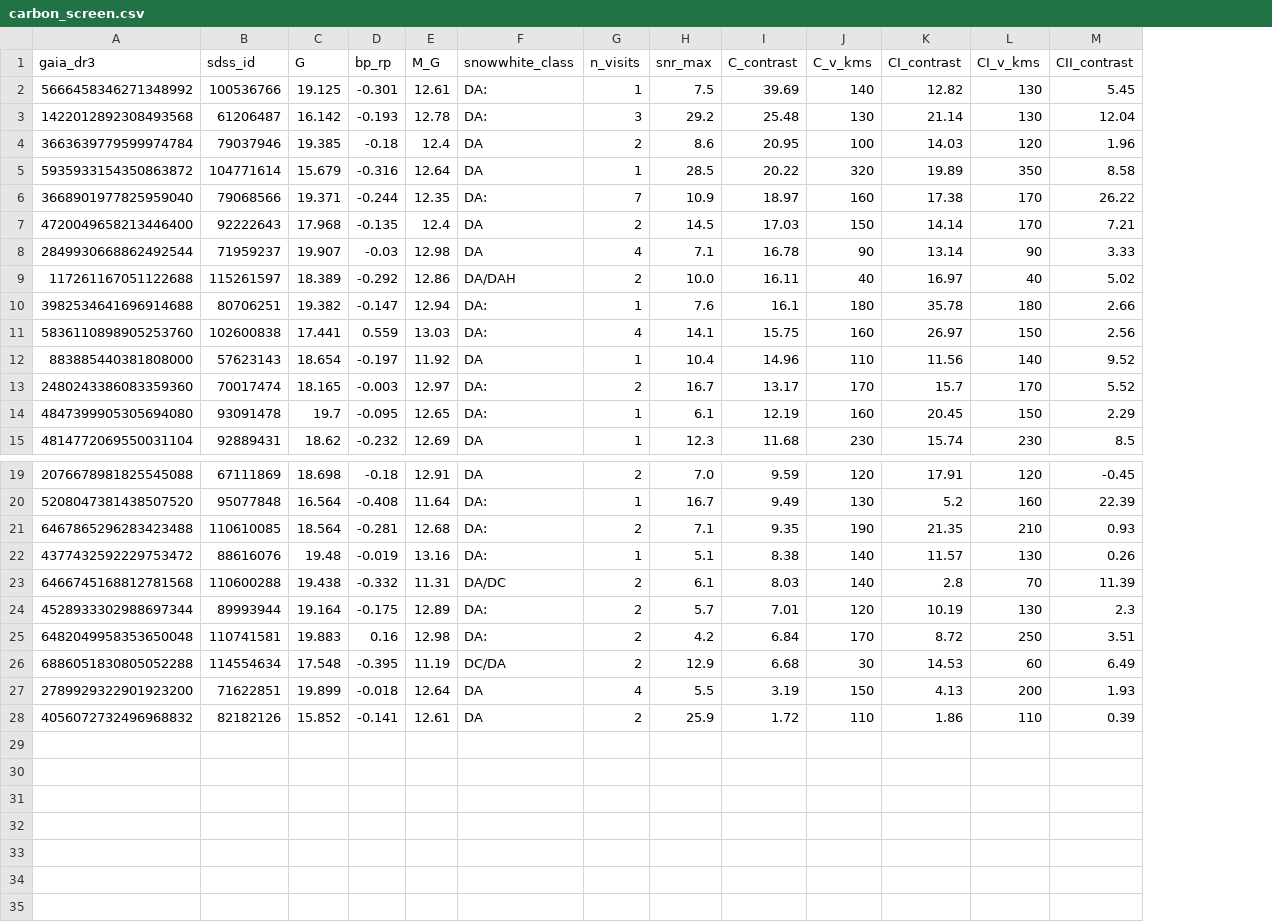
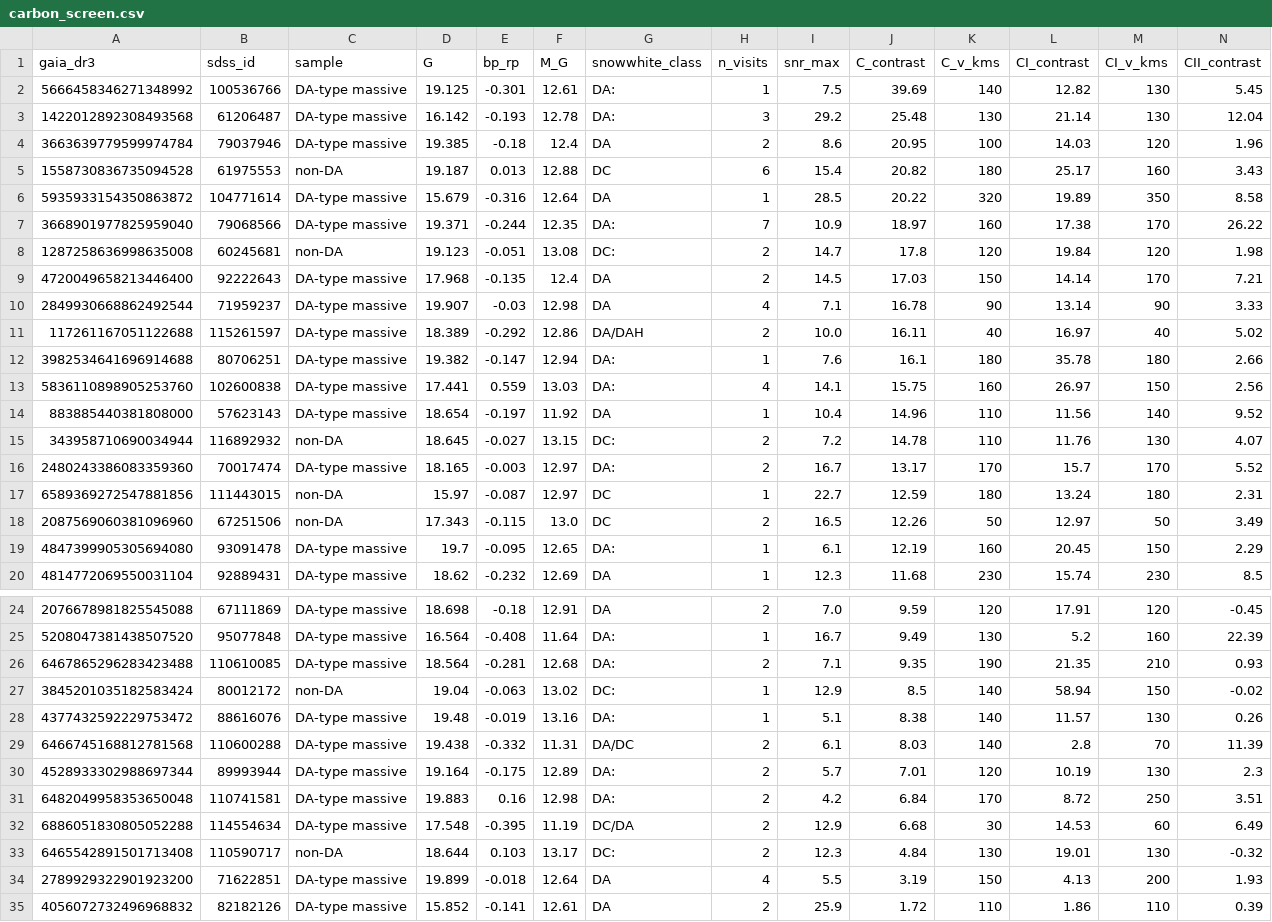
Before and after one commit to alejandrozarco/sdssv-white-dwarfs-2026, a CSV file: tables/carbon_screen.csv, drawn as a sheet; only a part is shown, gaps mark what is left out; addresses are those after the commit; rows hold the shown columns only; the diff names each change by its address in the sheet, - before the commit and + after, or states it on an @@ line.

Commit message:
Extend the carbon screen to non-DA classes; add two warm DQ white dwarfs

```diff
--- a/tables/carbon_screen.csv
+++ b/tables/carbon_screen.csv
+column C (sample), rows 2-4: all DA-type massive; rows 6-7: DA-type massive | DA-type massive; rows 9-14: all DA-type massive; row 16: DA-type massive; rows 19-20: DA-type massive | DA-type massive; rows 24-26: all DA-type massive; rows 28-32: all DA-type massive; rows 34-35: DA-type massive | DA-type massive
+row 5: 1558730836735094528 | 61975553 | non-DA | 19.187 | 0.013 | 12.88 | DC | 6 | 15.4 | 20.82 | 180 | 25.17 | 160 | 3.43
+row 8: 1287258636998635008 | 60245681 | non-DA | 19.123 | -0.051 | 13.08 | DC: | 2 | 14.7 | 17.8 | 120 | 19.84 | 120 | 1.98
+row 15: 343958710690034944 | 116892932 | non-DA | 18.645 | -0.027 | 13.15 | DC: | 2 | 7.2 | 14.78 | 110 | 11.76 | 130 | 4.07
+row 17: 6589369272547881856 | 111443015 | non-DA | 15.97 | -0.087 | 12.97 | DC | 1 | 22.7 | 12.59 | 180 | 13.24 | 180 | 2.31
+row 18: 2087569060381096960 | 67251506 | non-DA | 17.343 | -0.115 | 13.0 | DC | 2 | 16.5 | 12.26 | 50 | 12.97 | 50 | 3.49
+row 27: 3845201035182583424 | 80012172 | non-DA | 19.04 | -0.063 | 13.02 | DC: | 1 | 12.9 | 8.5 | 140 | 58.94 | 150 | -0.02
+row 33: 6465542891501713408 | 110590717 | non-DA | 18.644 | 0.103 | 13.17 | DC: | 2 | 12.3 | 4.84 | 130 | 19.01 | 130 | -0.32
```
Also changed, not shown: data/carbon_screen_objects.csv, tables/carbon_white_dwarfs.csv, 5 other files.
